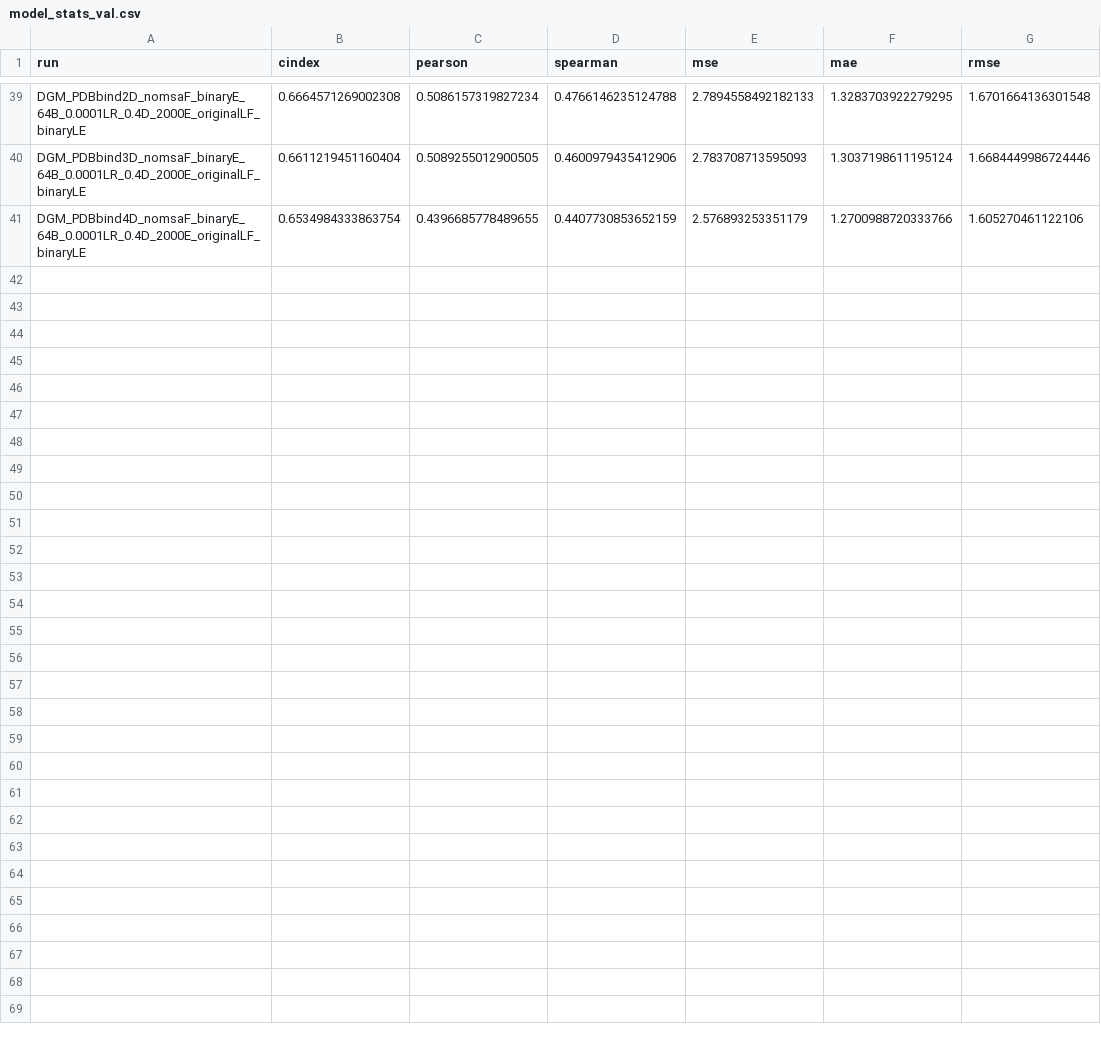
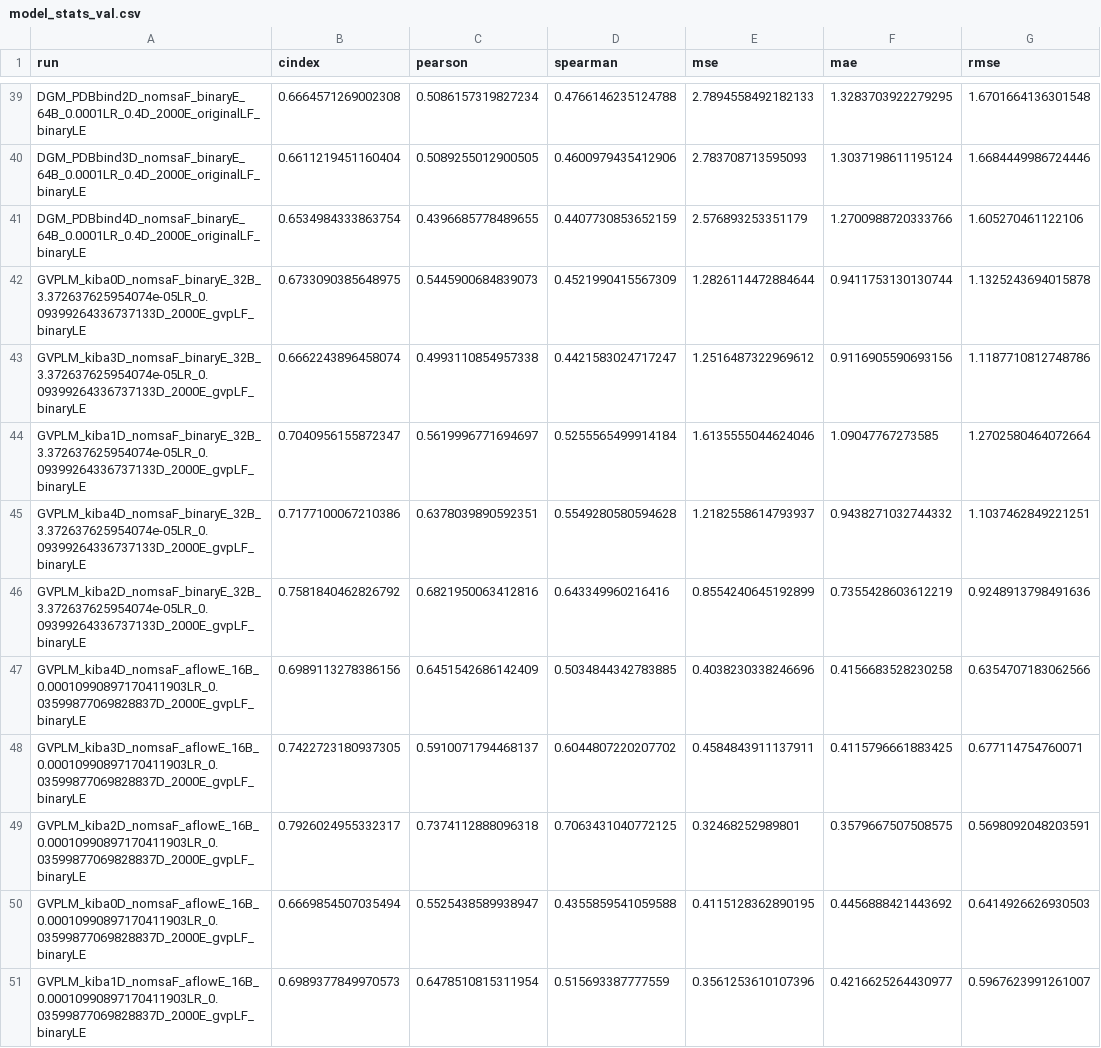
Before and after one commit to jyaacoub/MutDTA, a CSV file: results/v113/model_media/model_stats_val.csv, drawn as a sheet; only a part is shown, gaps mark what is left out; the diff names each change by its address in the sheet, - before the commit and + after, or states it on an @@ line.

Commit message:
results(kiba): gvpl[0-4] and gvpl_aflow[0-4] #113

```diff
--- a/results/v113/model_media/model_stats_val.csv
+++ b/results/v113/model_media/model_stats_val.csv
+row 42: GVPLM_kiba0D_nomsaF_binaryE_32B_3.372637625954074e-05LR_0.09399264336737133D_2000E_gvpLF_binaryLE | 0.6733090385648975 | 0.5445900684839073 | 0.4521990415567309 | 1.2826114472884644 | 0.9411753130130744 | 1.1325243694015878
+row 43: GVPLM_kiba3D_nomsaF_binaryE_32B_3.372637625954074e-05LR_0.09399264336737133D_2000E_gvpLF_binaryLE | 0.6662243896458074 | 0.4993110854957338 | 0.4421583024717247 | 1.2516487322969612 | 0.9116905590693156 | 1.1187710812748786
+row 44: GVPLM_kiba1D_nomsaF_binaryE_32B_3.372637625954074e-05LR_0.09399264336737133D_2000E_gvpLF_binaryLE | 0.7040956155872347 | 0.5619996771694697 | 0.5255565499914184 | 1.6135555044624046 | 1.09047767273585 | 1.2702580464072664
+row 45: GVPLM_kiba4D_nomsaF_binaryE_32B_3.372637625954074e-05LR_0.09399264336737133D_2000E_gvpLF_binaryLE | 0.7177100067210386 | 0.6378039890592351 | 0.5549280580594628 | 1.2182558614793937 | 0.9438271032744332 | 1.1037462849221251
+row 46: GVPLM_kiba2D_nomsaF_binaryE_32B_3.372637625954074e-05LR_0.09399264336737133D_2000E_gvpLF_binaryLE | 0.7581840462826792 | 0.6821950063412816 | 0.643349960216416 | 0.8554240645192899 | 0.7355428603612219 | 0.9248913798491636
+row 47: GVPLM_kiba4D_nomsaF_aflowE_16B_0.00010990897170411903LR_0.03599877069828837D_2000E_gvpLF_binaryLE | 0.6989113278386156 | 0.6451542686142409 | 0.5034844342783885 | 0.4038230338246696 | 0.4156683528230258 | 0.6354707183062566
+row 48: GVPLM_kiba3D_nomsaF_aflowE_16B_0.00010990897170411903LR_0.03599877069828837D_2000E_gvpLF_binaryLE | 0.7422723180937305 | 0.5910071794468137 | 0.6044807220207702 | 0.4584843911137911 | 0.4115796661883425 | 0.677114754760071
+row 49: GVPLM_kiba2D_nomsaF_aflowE_16B_0.00010990897170411903LR_0.03599877069828837D_2000E_gvpLF_binaryLE | 0.7926024955332317 | 0.7374112888096318 | 0.7063431040772125 | 0.32468252989801 | 0.3579667507508575 | 0.5698092048203591
+row 50: GVPLM_kiba0D_nomsaF_aflowE_16B_0.00010990897170411903LR_0.03599877069828837D_2000E_gvpLF_binaryLE | 0.6669854507035494 | 0.5525438589938947 | 0.4355859541059588 | 0.4115128362890195 | 0.4456888421443692 | 0.6414926626930503
+row 51: GVPLM_kiba1D_nomsaF_aflowE_16B_0.00010990897170411903LR_0.03599877069828837D_2000E_gvpLF_binaryLE | 0.6989377849970573 | 0.6478510815311954 | 0.515693387777559 | 0.3561253610107396 | 0.4216625264430977 | 0.5967623991261007
```
Also changed, not shown: results/v113/model_media/model_stats.csv, 1 other file.
